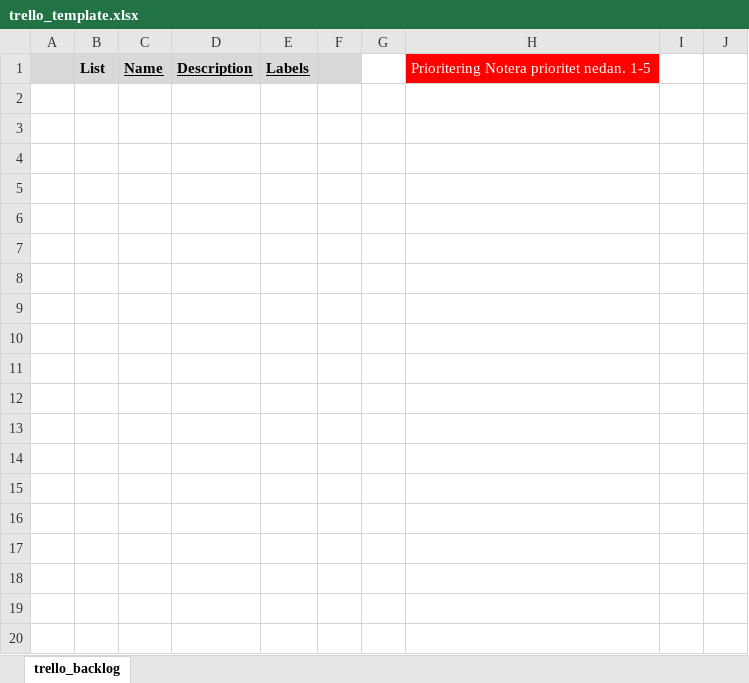
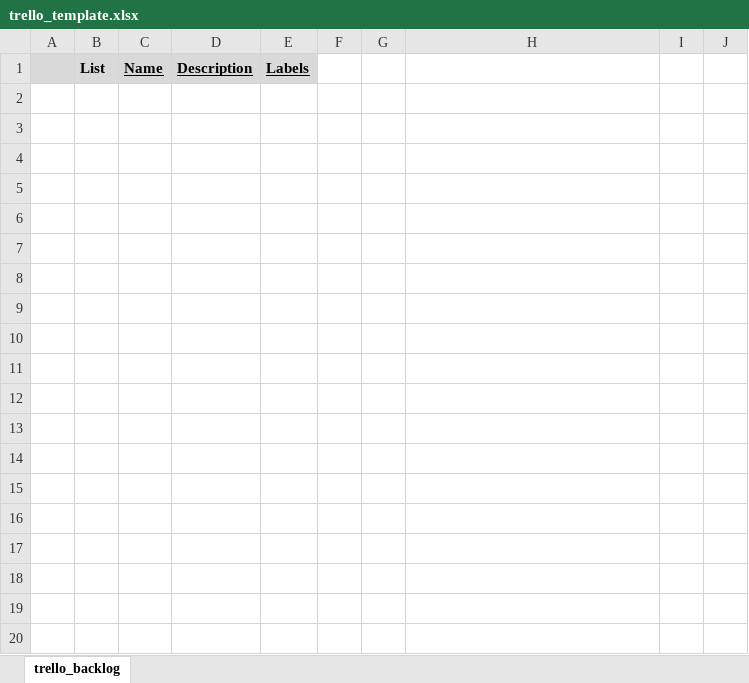
Before and after one commit to mattjh1/trello-csv-exporter, an Excel workbook: csv/trello_template.xlsx, sheet trello_backlog, drawn as a sheet; only a part is shown; values as stored, in another font and other column widths than the file's, no borders; charts and pictures not drawn; the diff covers the shown part only; the diff names each change by its address in the sheet, - before the commit and + after, or states it on an @@ line.

Commit message:
modify template to make it generic

```diff
--- a/csv/trello_template.xlsx (sheet trello_backlog)
+++ b/csv/trello_template.xlsx (sheet trello_backlog)
-F1 fill: #D9D9D9
+F1 fill: none
-H1: Prioritering Notera prioritet nedan. 1-5
+H1: (empty)
-H1 fill: #FF0000
+H1 fill: none
-row 2: (empty)
-row 3: (empty)
-row 4: (empty)
-row 5: (empty)
-row 6: (empty)
-row 7: (empty)
-row 8: (empty)
-row 9: (empty)
-row 10: (empty)
-row 11: (empty)
-row 12: (empty)
-row 13: (empty)
-row 14: (empty)
-row 15: (empty)
-row 16: (empty)
-row 17: (empty)
-row 18: (empty)
-row 19: (empty)
-row 20: (empty)
```
Also changed, not shown: 9 removed rows elsewhere in this sheet, charts or pictures, 1 other file.
